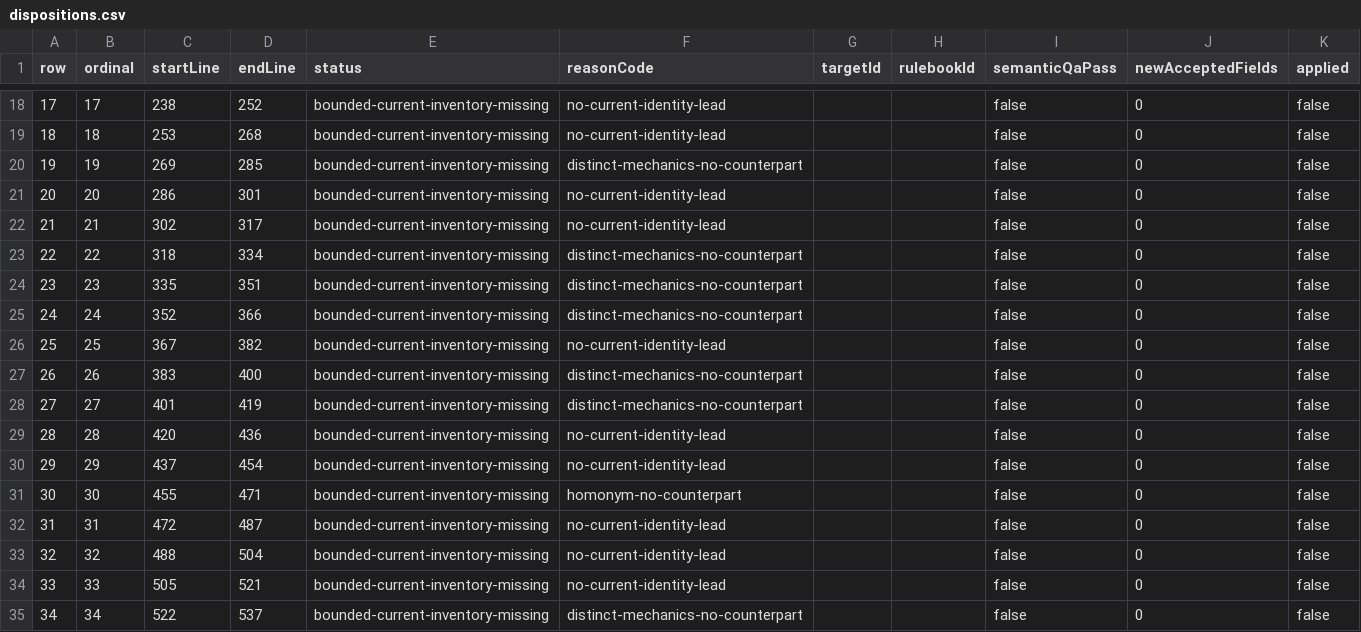
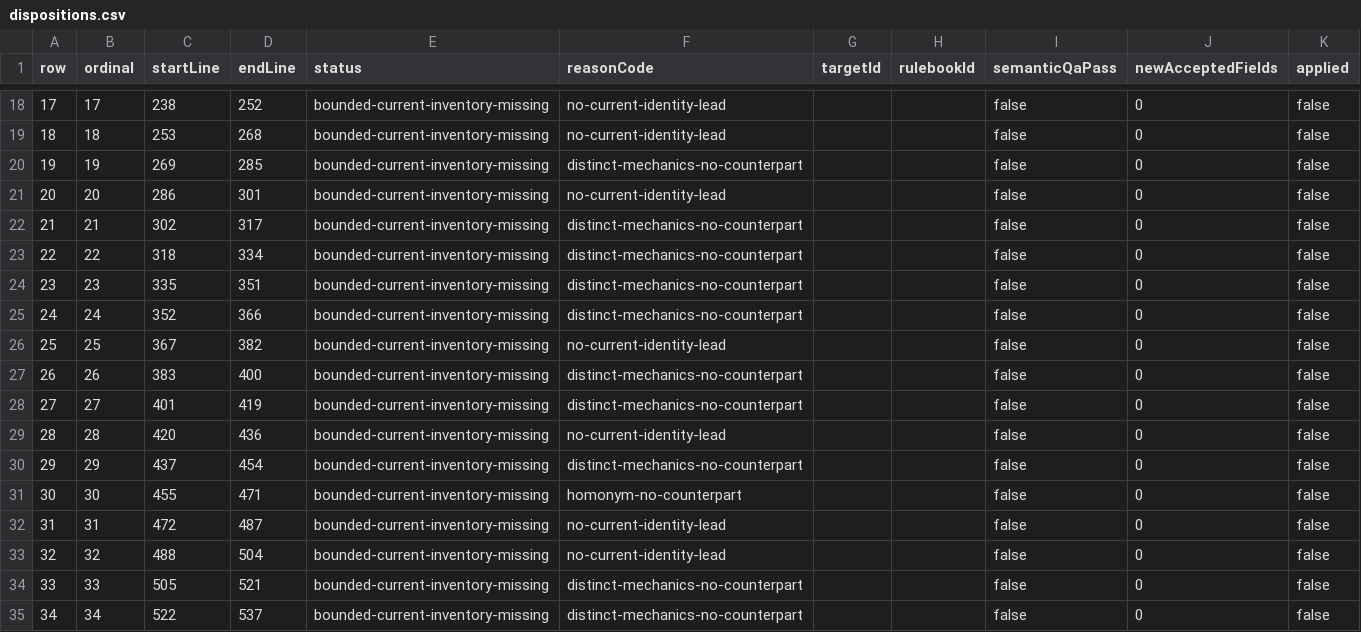
Before and after one commit to FrankHZ/dnd3.5-spellbook, a CSV file: data-tools/reports/dice-qa/ownership/issue-583/dispositions.csv, drawn as a sheet; only a part is shown, gaps mark what is left out.

Commit message:
[v1.3.0]fix(db): Correct Warcraft identity comparison evidence
- Include four omitted current versions and related peers
- Keep raw condition behavior and unchanged review evidence explicit

Refs: #583 #197

```diff
--- a/data-tools/reports/dice-qa/ownership/issue-583/dispositions.csv
+++ b/data-tools/reports/dice-qa/ownership/issue-583/dispositions.csv
@@ -21,3 +21,3 @@ row,ordinal,startLine,endLine,status,reasonCode,targetId,rulebookId,semanticQaPa
 20,20,286,301,bounded-current-inventory-missing,no-current-identity-lead,,,false,0,false
-21,21,302,317,bounded-current-inventory-missing,no-current-identity-lead,,,false,0,false
+21,21,302,317,bounded-current-inventory-missing,distinct-mechanics-no-counterpart,,,false,0,false
 22,22,318,334,bounded-current-inventory-missing,distinct-mechanics-no-counterpart,,,false,0,false
@@ -29,3 +29,3 @@ row,ordinal,startLine,endLine,status,reasonCode,targetId,rulebookId,semanticQaPa
 28,28,420,436,bounded-current-inventory-missing,no-current-identity-lead,,,false,0,false
-29,29,437,454,bounded-current-inventory-missing,no-current-identity-lead,,,false,0,false
+29,29,437,454,bounded-current-inventory-missing,distinct-mechanics-no-counterpart,,,false,0,false
 30,30,455,471,bounded-current-inventory-missing,homonym-no-counterpart,,,false,0,false
@@ -33,3 +33,3 @@ row,ordinal,startLine,endLine,status,reasonCode,targetId,rulebookId,semanticQaPa
 32,32,488,504,bounded-current-inventory-missing,no-current-identity-lead,,,false,0,false
-33,33,505,521,bounded-current-inventory-missing,no-current-identity-lead,,,false,0,false
+33,33,505,521,bounded-current-inventory-missing,distinct-mechanics-no-counterpart,,,false,0,false
 34,34,522,537,bounded-current-inventory-missing,distinct-mechanics-no-counterpart,,,false,0,false
```
Also changed, not shown: 3 other files.
